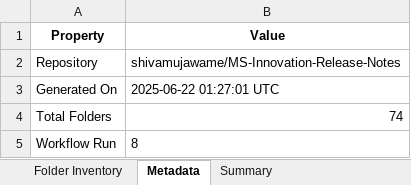
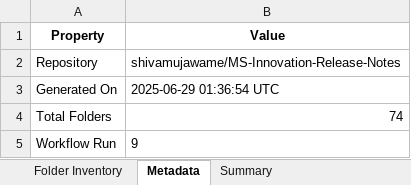
Before and after one commit to shivamujawame/MS-Innovation-Release-Notes, an Excel workbook: Release-Notes.xlsx, sheet Metadata, drawn as a sheet; values as stored, in another font and other column widths than the file's, no borders; the diff names each change by its address in the sheet, - before the commit and + after, or states it on an @@ line.

```diff
--- a/Release-Notes.xlsx (sheet Metadata)
+++ b/Release-Notes.xlsx (sheet Metadata)
-B3 (Value): 2025-06-22 01:27:01 UTC
+B3 (Value): 2025-06-29 01:36:54 UTC
-B5 (Value): 8
+B5 (Value): 9
```
